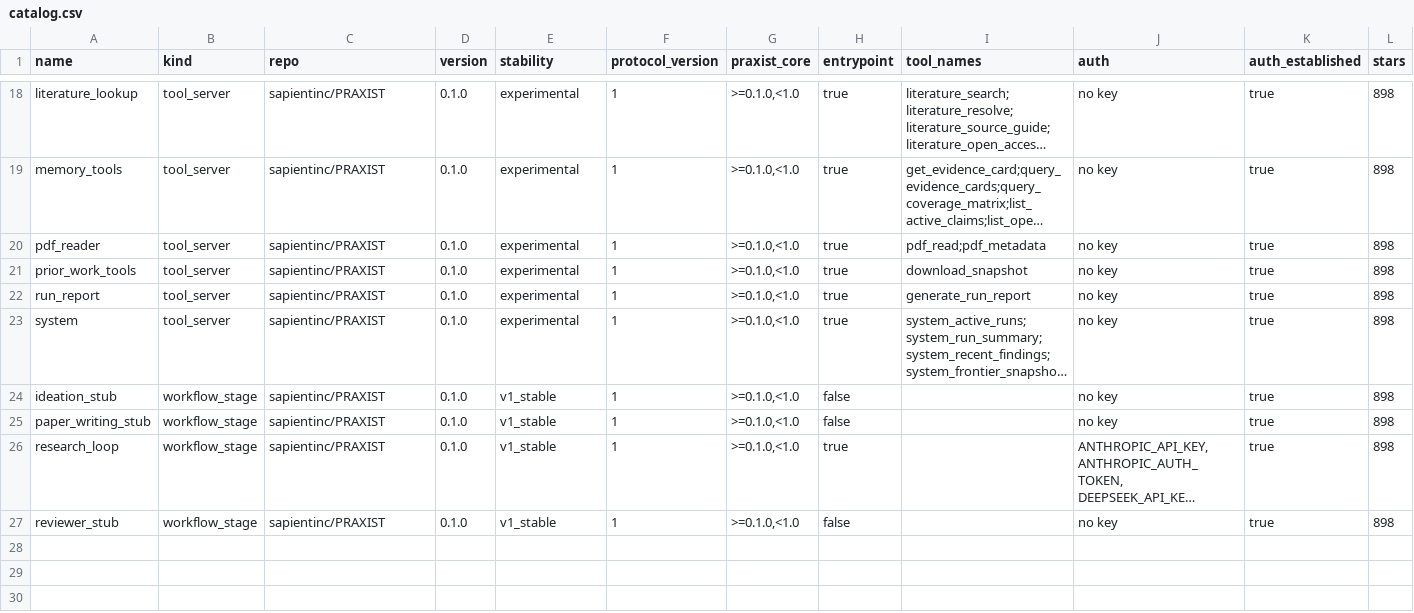
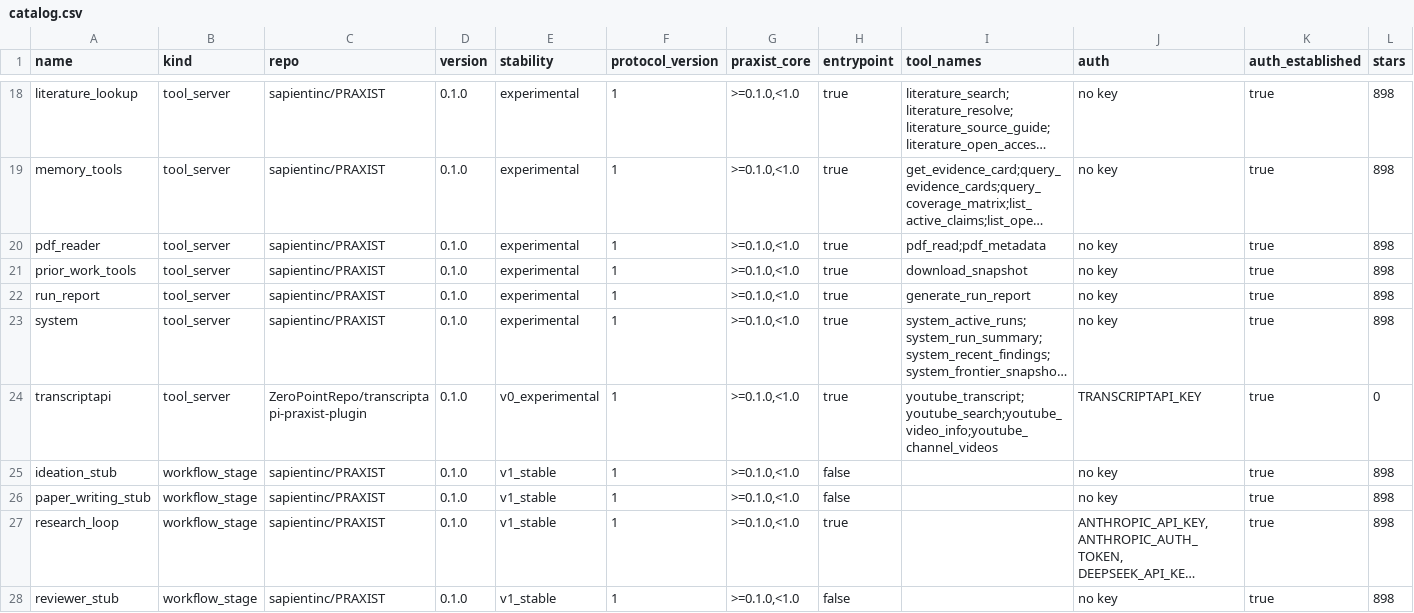
Before and after one commit to ZeroPointRepo/awesome-praxist-plugins, a CSV file: catalog.csv, drawn as a sheet; only a part is shown, gaps mark what is left out; long unchanged cells end in …; rows hold the shown columns only; the diff names each change by its address in the sheet, - before the commit and + after, or states it on an @@ line.

Commit message:
feat: featured plugin slot, and fix root-manifest path derivation
A manifest at a repo root reduced to the literal string 'plugin.yaml' instead
of an empty dir, so its code file 404'd and the auth column reported the third
state 'Not established' rather than the key it actually reads. The third state
did its job: it surfaced an unreadable source instead of silently printing
'no key'.

Co-Authored-By: CRHQ <noreply@crhq.ai>

```diff
--- a/catalog.csv
+++ b/catalog.csv
+row 24: transcriptapi | tool_server | ZeroPointRepo/transcriptapi-praxist-plugin | 0.1.0 | v0_experimental | 1 | >=0.1.0,<1.0 | true | youtube_transcript;youtube_search;youtube_video_info;youtube_channel_videos | TRANSCRIPTAPI_KEY | true | 0
```
Also changed, not shown: 5 other files.
